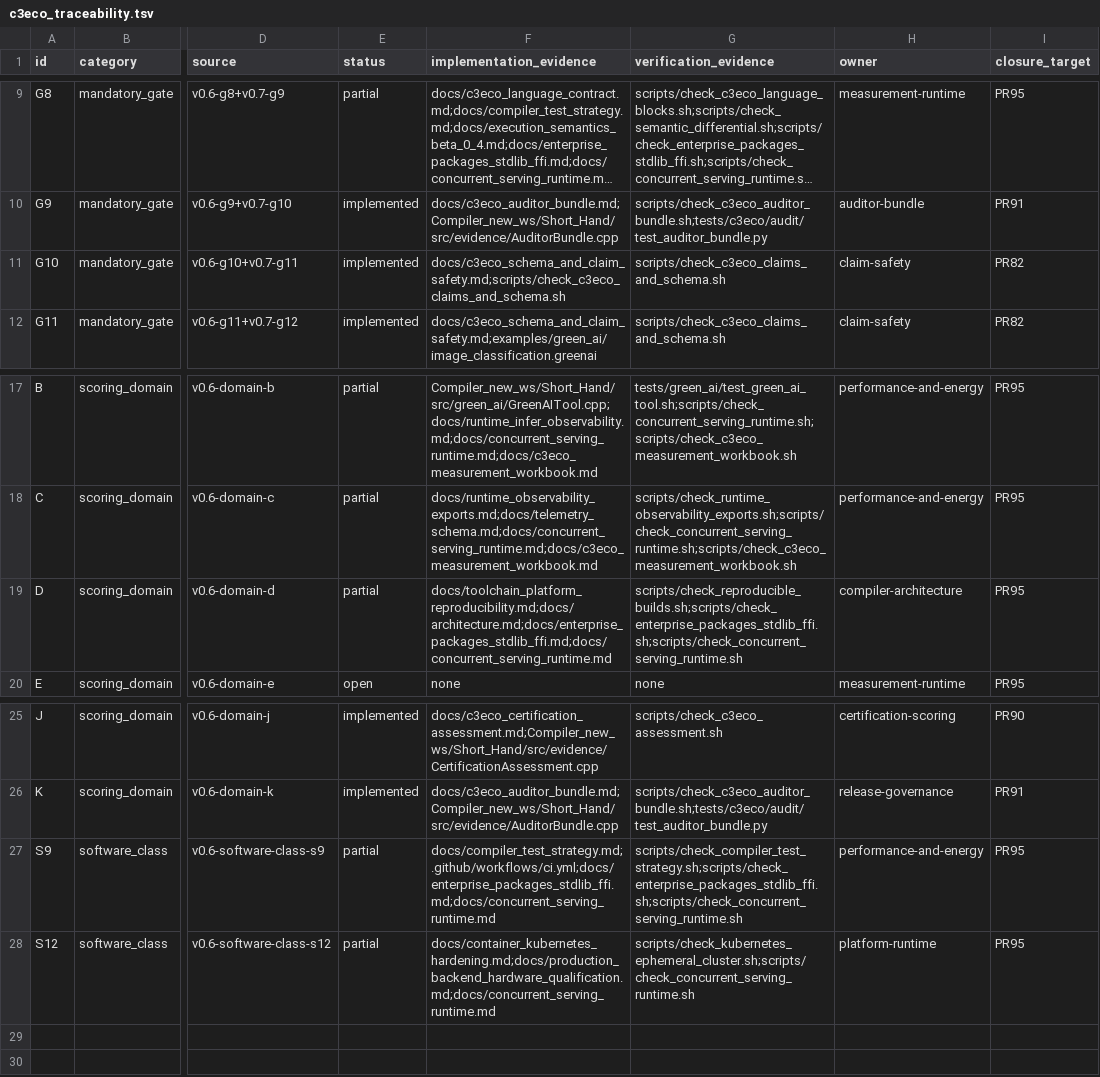
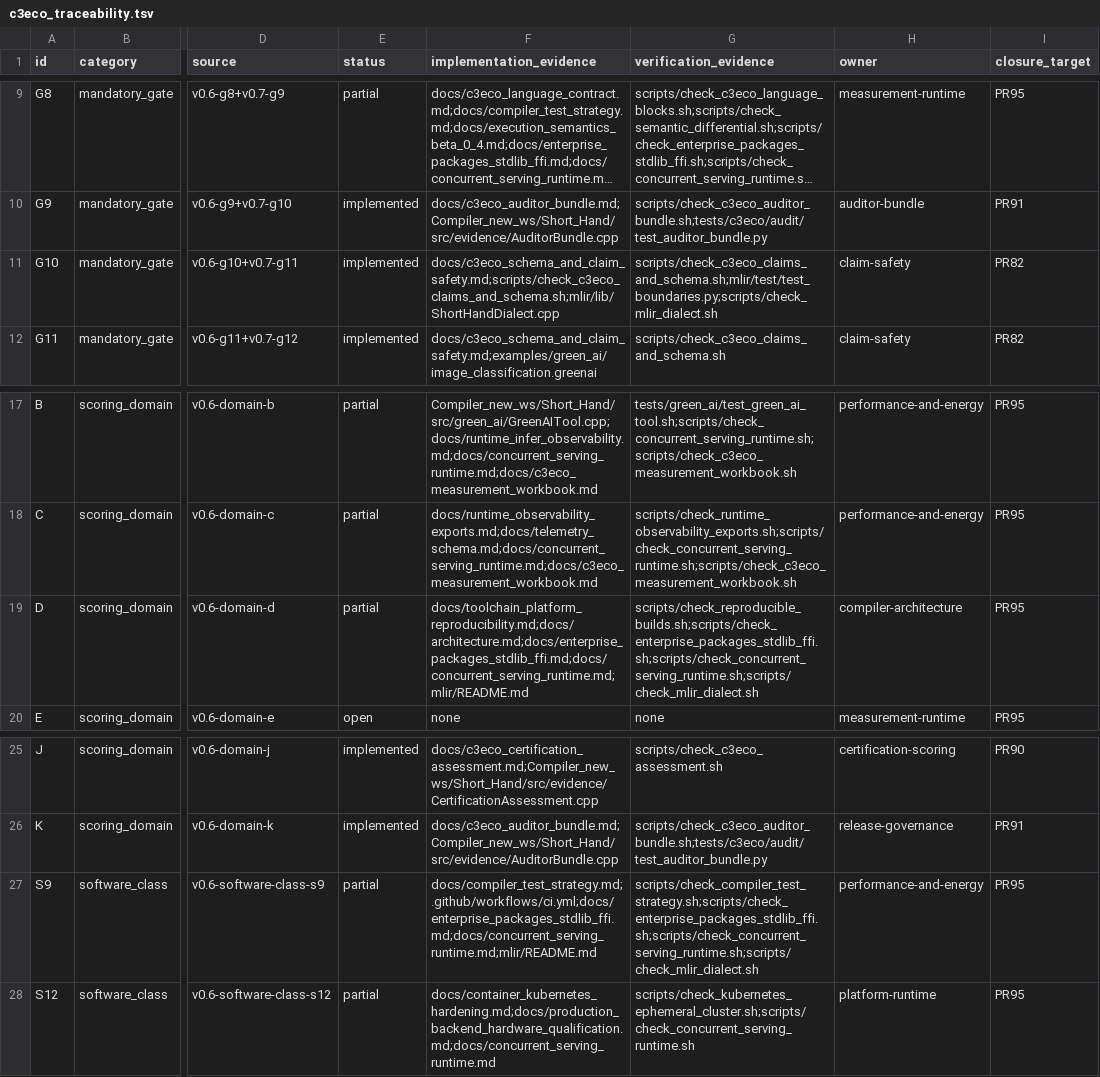
Before and after one commit to amarbanerjee23/ShortHand_Compiler, a TSV file: docs/c3eco_traceability.tsv, drawn as a sheet; only a part is shown, gaps mark what is left out; long unchanged cells end in …; the diff names each change by its address in the sheet, - before the commit and + after, or states it on an @@ line.

Commit message:
Implement PR92 generated MLIR dialect and mandatory SDK qualification

```diff
--- a/docs/c3eco_traceability.tsv
+++ b/docs/c3eco_traceability.tsv
-F11 (implementation_evidence): docs/c3eco_schema_and_claim_safety.md;scripts/check_c3eco_claims_and_schema.sh
+F11 (implementation_evidence): docs/c3eco_schema_and_claim_safety.md;scripts/check_c3eco_claims_and_schema.sh;mlir/lib/ShortHandDialect.cpp
-G11 (verification_evidence): scripts/check_c3eco_claims_and_schema.sh
+G11 (verification_evidence): scripts/check_c3eco_claims_and_schema.sh;mlir/test/test_boundaries.py;scripts/check_mlir_dialect.sh
-F19 (implementation_evidence): docs/toolchain_platform_reproducibility.md;docs/architecture.md;docs/enterprise_packages_stdlib_ffi.md;docs/concurrent_serving_runtime.md
+F19 (implementation_evidence): docs/toolchain_platform_reproducibility.md;docs/architecture.md;docs/enterprise_packages_stdlib_ffi.md;docs/concurrent_serving_runtime.md;mlir/README.md
-G19 (verification_evidence): scripts/check_reproducible_builds.sh;scripts/check_enterprise_packages_stdlib_ffi.sh;scripts/check_concurrent_serving_runtime.sh
+G19 (verification_evidence): scripts/check_reproducible_builds.sh;scripts/check_enterprise_packages_stdlib_ffi.sh;scripts/check_concurrent_serving_runtime.sh;scripts/check_mlir_dialect.sh
-F27 (implementation_evidence): docs/compiler_test_strategy.md;.github/workflows/ci.yml;docs/enterprise_packages_stdlib_ffi.md;docs/concurrent_serving_runtime.md
+F27 (implementation_evidence): docs/compiler_test_strategy.md;.github/workflows/ci.yml;docs/enterprise_packages_stdlib_ffi.md;docs/concurrent_serving_runtime.md;mlir/README.md
-G27 (verification_evidence): scripts/check_compiler_test_strategy.sh;scripts/check_enterprise_packages_stdlib_ffi.sh;scripts/check_concurrent_serving_runtime.sh
+G27 (verification_evidence): scripts/check_compiler_test_strategy.sh;scripts/check_enterprise_packages_stdlib_ffi.sh;scripts/check_concurrent_serving_runtime.sh;scripts/check_mlir_dialect.sh
```
Also changed, not shown: docs/production_truth.tsv, security/third_party_inventory.tsv, 56 other files.
